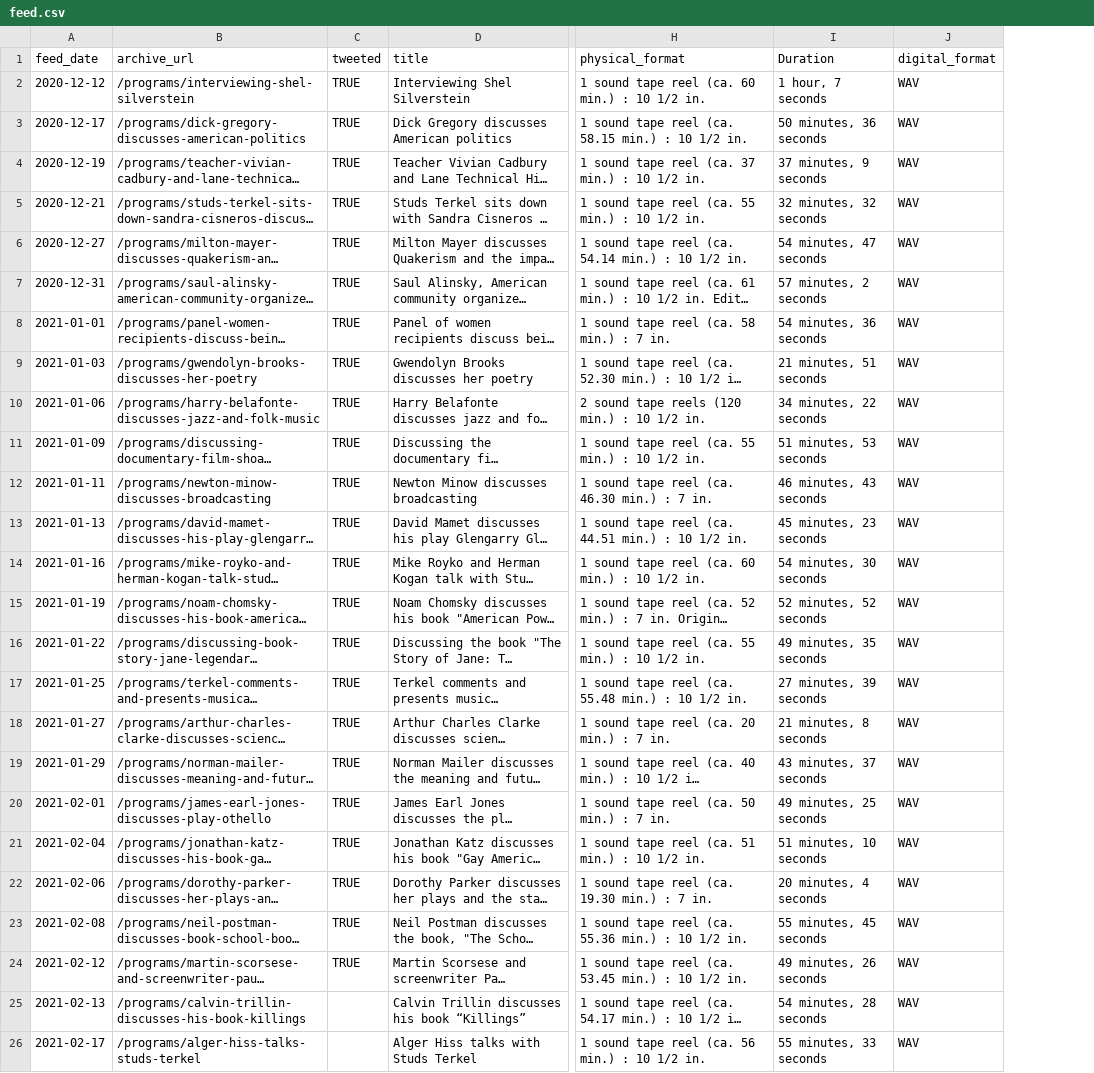
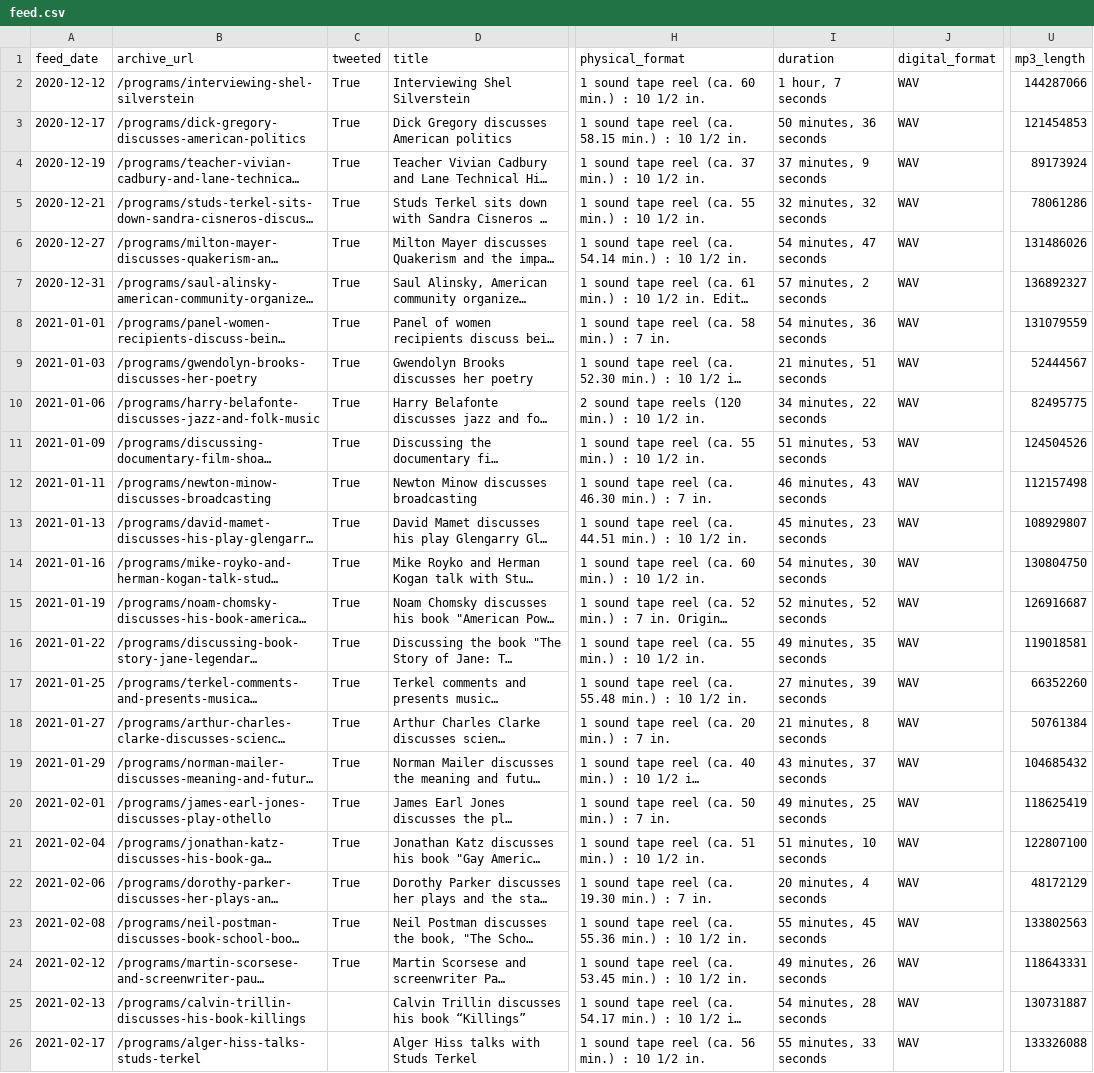
Before and after one commit to palewire/studs-terkel-podcast, a CSV file: data/feed.csv, drawn as a sheet; only a part is shown, gaps mark what is left out; long unchanged cells end in …; the diff names each change by its address in the sheet, - before the commit and + after, or states it on an @@ line.

```diff
--- a/data/feed.csv
+++ b/data/feed.csv
+column U (mp3_length), rows 2-26: 144287066 | 121454853 | 89173924 | 78061286 | 131486026 | 136892327 | 131079559 | 52444567 | 82495775 | 124504526 | 112157498 | 108929807 | 130804750 | 126916687 | 119018581 | 66352260 | 50761384 | 104685432 | 118625419 | 122807100 | 48172129 | 133802563 | 118643331 | 130731887 | 133326088
-I1: Duration
+I1: duration
-C2:C24 (tweeted): TRUE
+C2:C24 (tweeted): True
```
Also changed, not shown: 3 other files.
